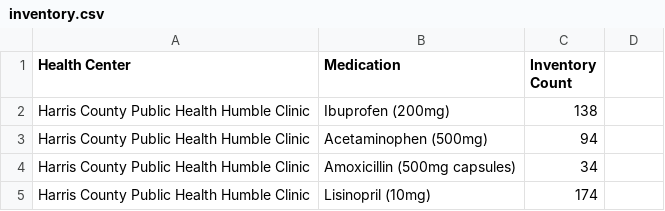
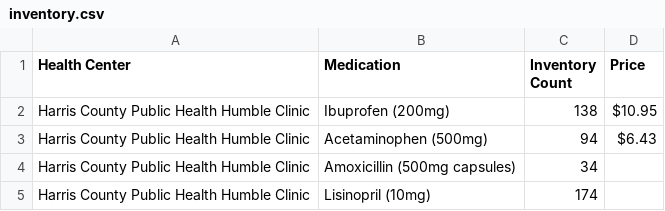
Before and after one commit to kanthipm/medpull, a CSV file: inventory.csv, drawn as a sheet; only a part is shown.

Commit message:
Update inventory.csv

```diff
--- a/inventory.csv
+++ b/inventory.csv
@@ -1,4 +1,4 @@
-Health Center,Medication,Inventory Count
-Harris County Public Health Humble Clinic,Ibuprofen (200mg),138
-Harris County Public Health Humble Clinic,Acetaminophen (500mg),94
+Health Center,Medication,Inventory Count, Price
+Harris County Public Health Humble Clinic,Ibuprofen (200mg),138, $10.95
+Harris County Public Health Humble Clinic,Acetaminophen (500mg),94, $6.43
 Harris County Public Health Humble Clinic,Amoxicillin (500mg capsules),34
```
